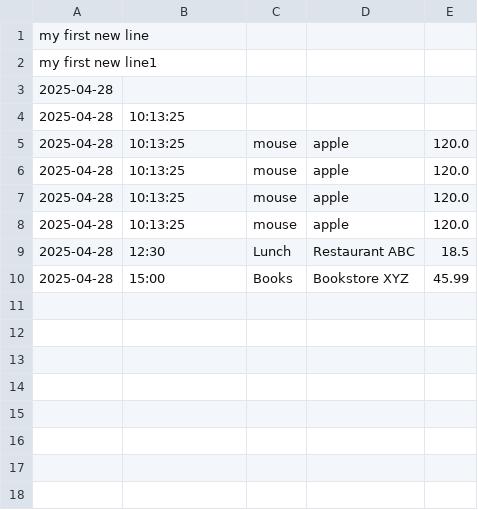
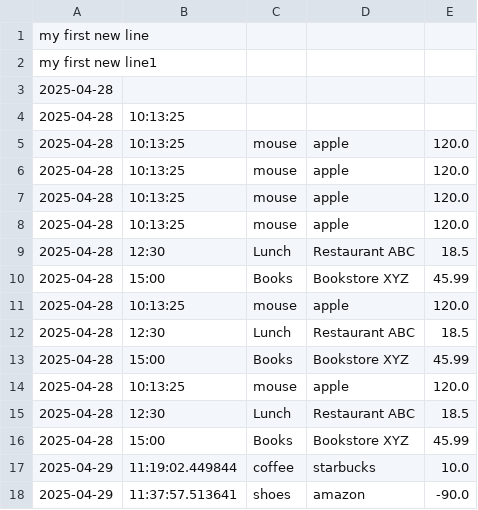
Before and after one commit to karina-krupodior/capstone-1, a CSV file: capstone_1/transactions.csv, drawn as a sheet.

```diff
--- a/capstone_1/transactions.csv
+++ b/capstone_1/transactions.csv
@@ -10 +10,9 @@ my first new line1
 2025-04-28|15:00|Books|Bookstore XYZ|45.99
+2025-04-28|10:13:25|mouse|apple|120.0
+2025-04-28|12:30|Lunch|Restaurant ABC|18.5
+2025-04-28|15:00|Books|Bookstore XYZ|45.99
+2025-04-28|10:13:25|mouse|apple|120.0
+2025-04-28|12:30|Lunch|Restaurant ABC|18.5
+2025-04-28|15:00|Books|Bookstore XYZ|45.99
+2025-04-29|11:19:02.449844|coffee|starbucks|10.0
+2025-04-29|11:37:57.513641|shoes|amazon|-90.0
```
Also changed, not shown: 3 other files.
